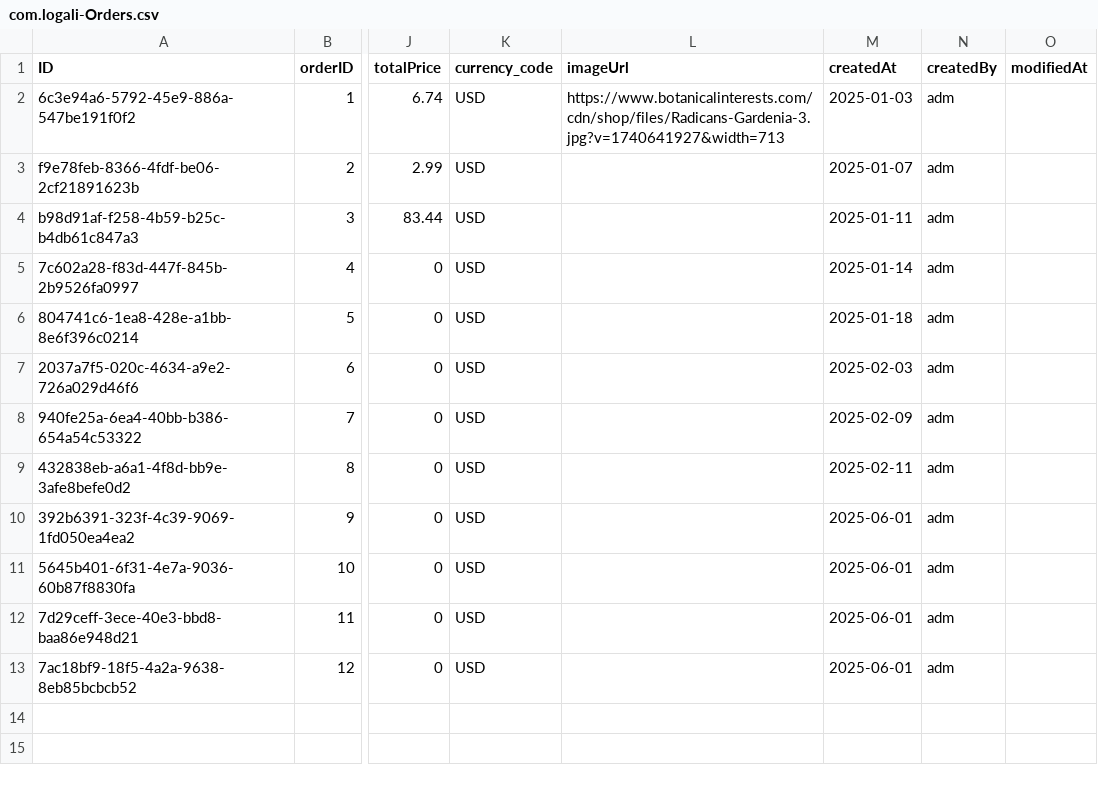
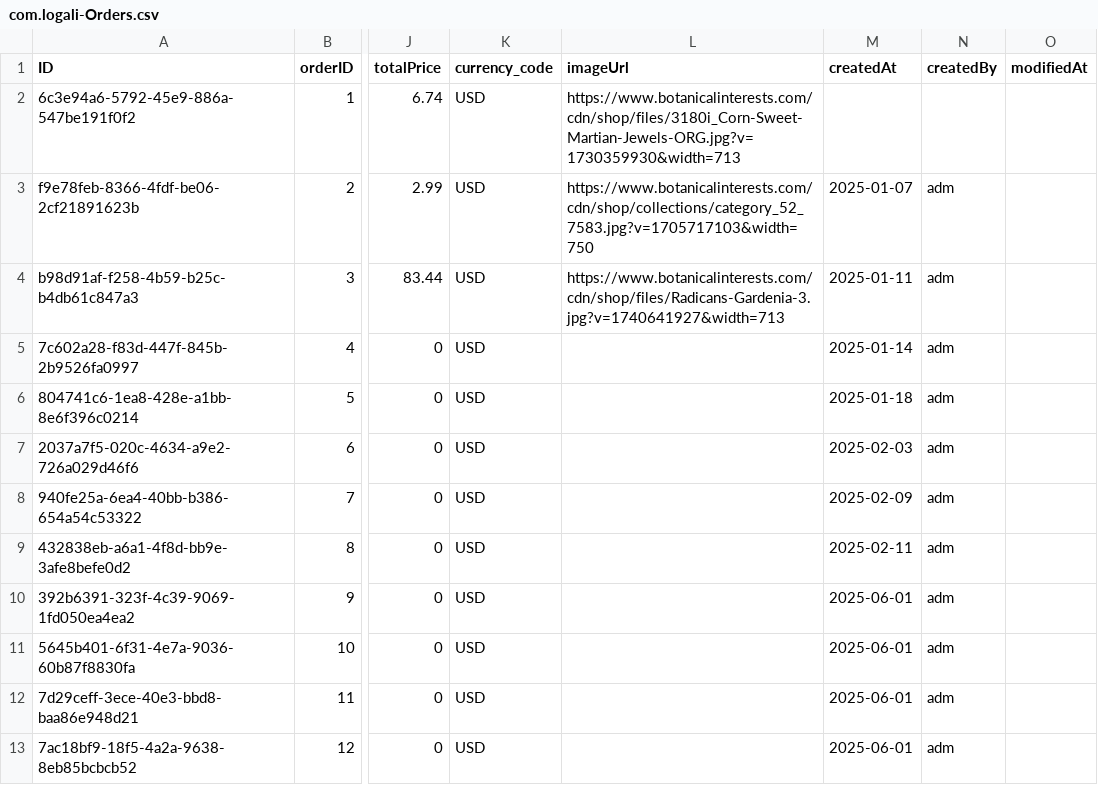
Before and after one commit to oabustamante/A25C349_CAP_ORD, a CSV file: db/data/com.logali-Orders.csv, drawn as a sheet; only a part is shown, gaps mark what is left out; the diff names each change by its address in the sheet, - before the commit and + after, or states it on an @@ line.

```diff
--- a/db/data/com.logali-Orders.csv
+++ b/db/data/com.logali-Orders.csv
-L2 (imageUrl): https://www.botanicalinterests.com/cdn/shop/files/Radicans-Gardenia-3.jpg?v=1740641927&width=713
+L2 (imageUrl): https://www.botanicalinterests.com/cdn/shop/files/3180i_Corn-Sweet-Martian-Jewels-ORG.jpg?v=1730359930&width=713
-M2 (createdAt): 2025-01-03
+M2 (createdAt): (empty)
-N2 (createdBy): adm
+N2 (createdBy): (empty)
-L3 (imageUrl): (empty)
+L3 (imageUrl): https://www.botanicalinterests.com/cdn/shop/collections/category_52_7583.jpg?v=1705717103&width=750
-L4 (imageUrl): (empty)
+L4 (imageUrl): https://www.botanicalinterests.com/cdn/shop/files/Radicans-Gardenia-3.jpg?v=1740641927&width=713
```
Also changed, not shown: 7 other files.
